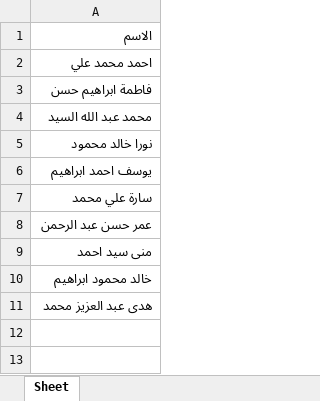
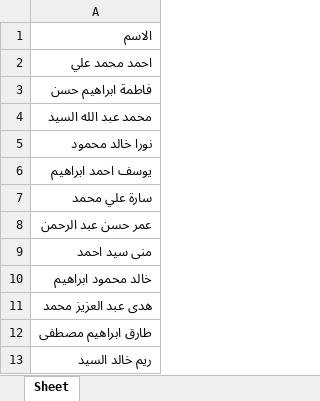
Before and after one commit to saifadel20071234-sudo/Testimonials, an Excel workbook: data/accounting.xlsx, sheet Sheet, drawn as a sheet; values as stored, in another font and other column widths than the file's, no borders; the diff names each change by its address in the sheet, - before the commit and + after, or states it on an @@ line.

```diff
--- a/data/accounting.xlsx (sheet Sheet)
+++ b/data/accounting.xlsx (sheet Sheet)
+row 12: طارق ابراهيم مصطفى
+row 13: ريم خالد السيد
```
Also changed, not shown: data/ai_emergency.xlsx, 9 other files.
